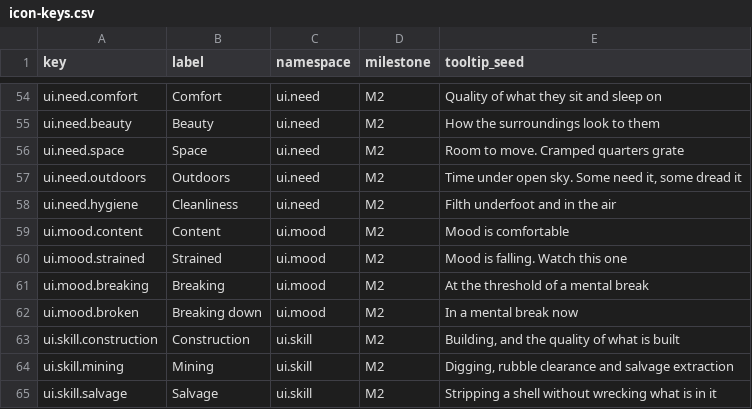
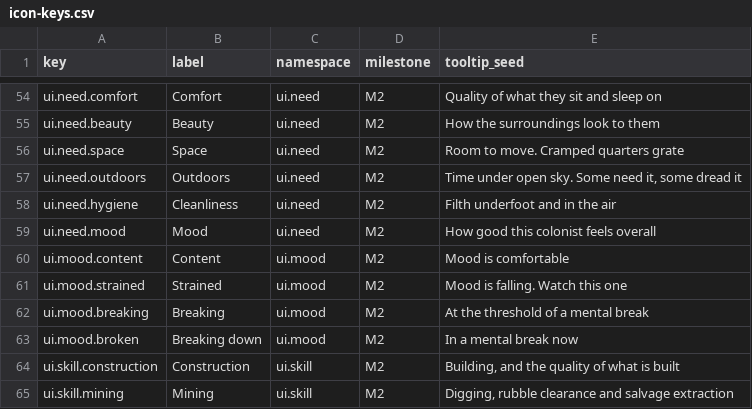
Before and after one commit to 1mitten/odyssey, a CSV file: docs/design/icon-keys.csv, drawn as a sheet; only a part is shown, gaps mark what is left out; the shorter side is filled out with more unchanged rows.

```diff
--- a/docs/design/icon-keys.csv
+++ b/docs/design/icon-keys.csv
@@ -58,2 +58,3 @@ ui.need.outdoors,Outdoors,ui.need,M2,"Time under open sky. Some need it, some dr
 ui.need.hygiene,Cleanliness,ui.need,M2,Filth underfoot and in the air
+ui.need.mood,Mood,ui.need,M2,How good this colonist feels overall
 ui.mood.content,Content,ui.mood,M2,Mood is comfortable
```
Also changed, not shown: docs/design/icon-map.csv, 28 other files.
